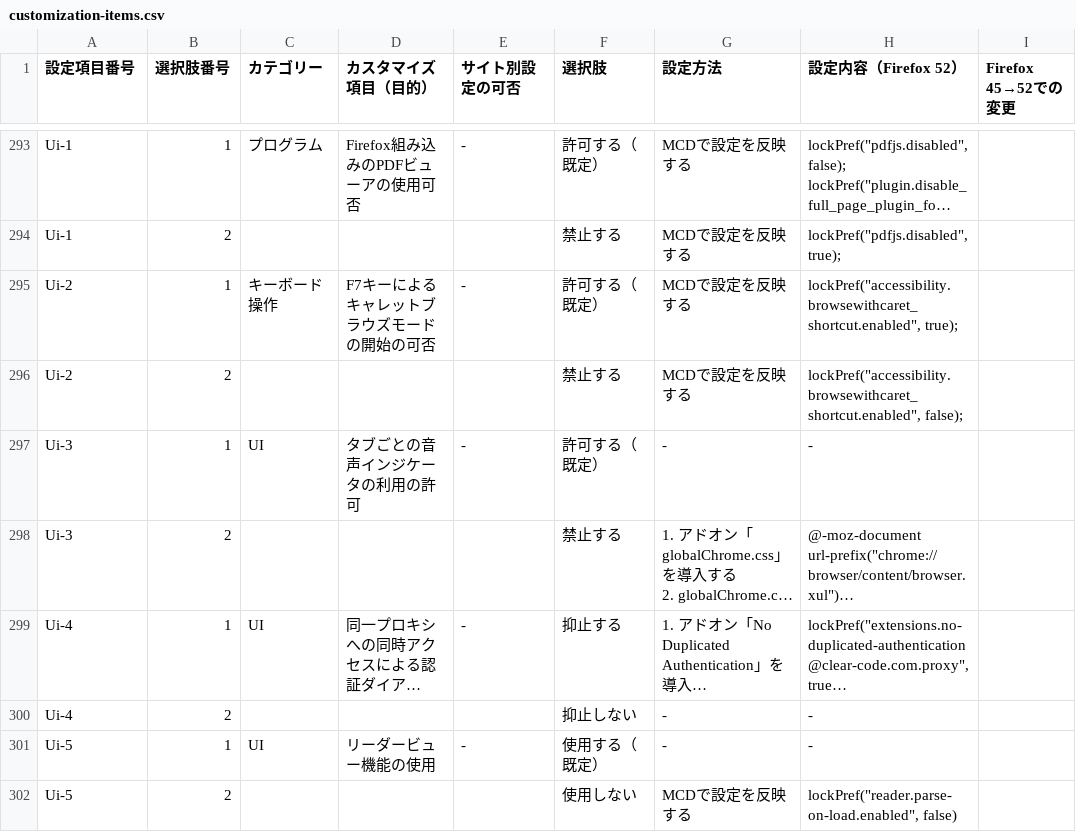
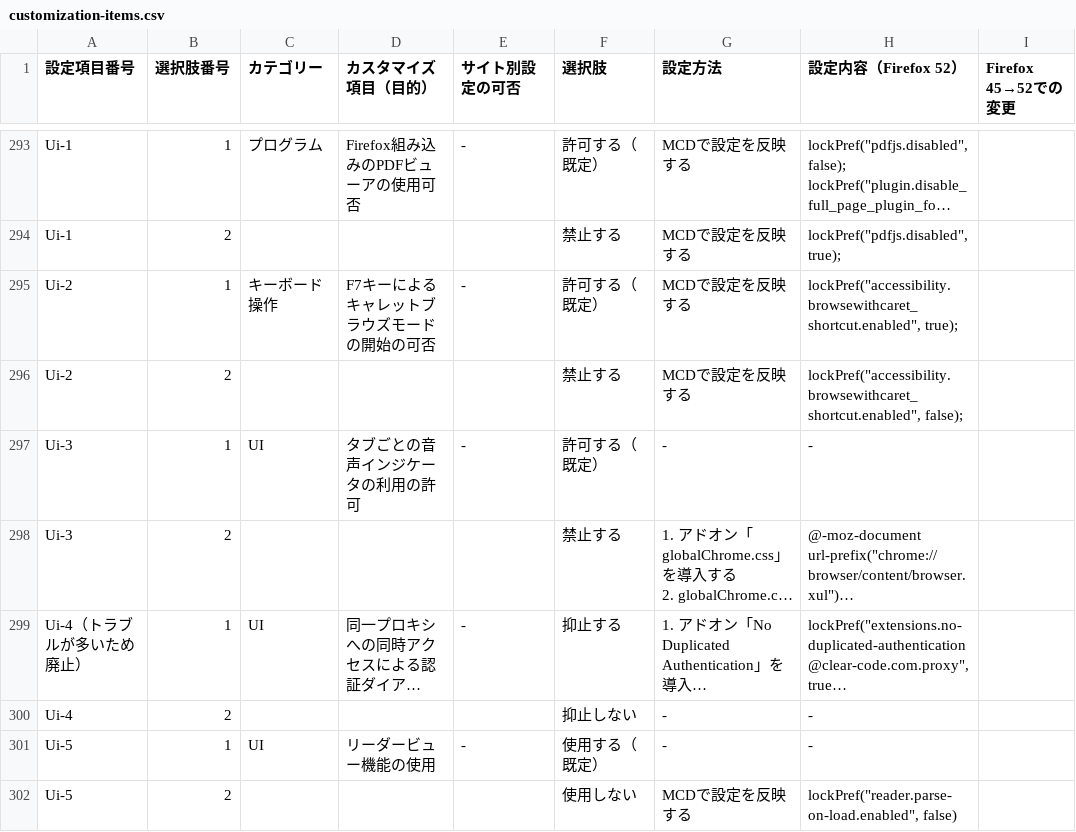
Before and after one commit to isabella232/firefox-support-common, a CSV file: configurations/customization-items.csv, drawn as a sheet; only a part is shown, gaps mark what is left out; long unchanged cells end in …; the diff covers the shown part only; the diff names each change by its address in the sheet, - before the commit and + after, or states it on an @@ line.

```diff
--- a/configurations/customization-items.csv
+++ b/configurations/customization-items.csv
-A299 (設定項目番号): Ui-4
+A299 (設定項目番号): Ui-4（トラブルが多いため廃止）
```
Also changed, not shown: 55 edited cells elsewhere in this file, configurations/menuitem-shortcut-disable-items.csv, 1 other file.
